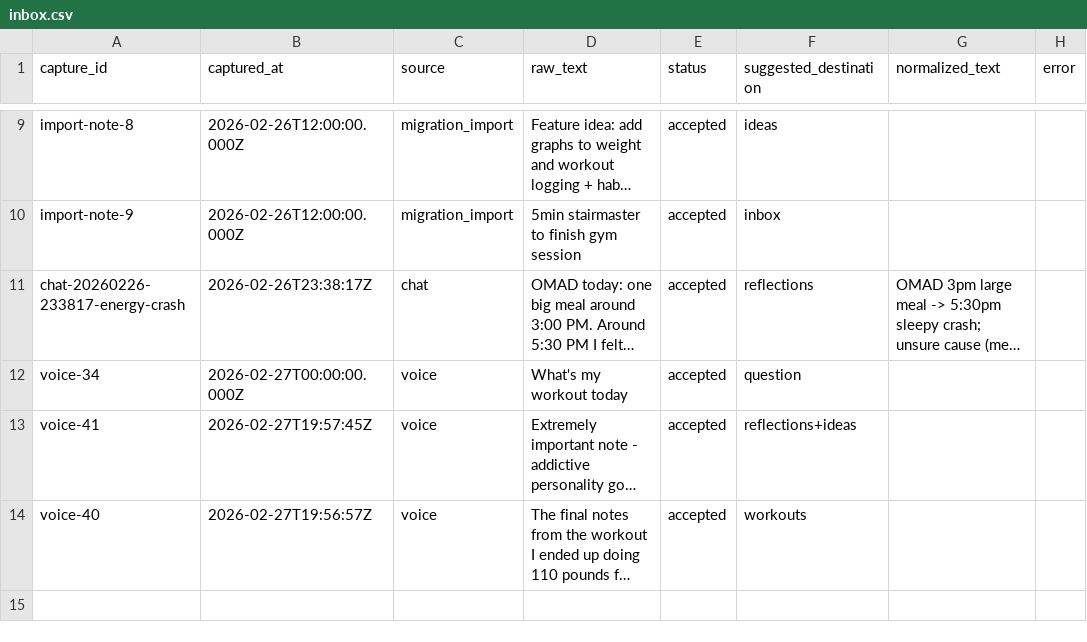
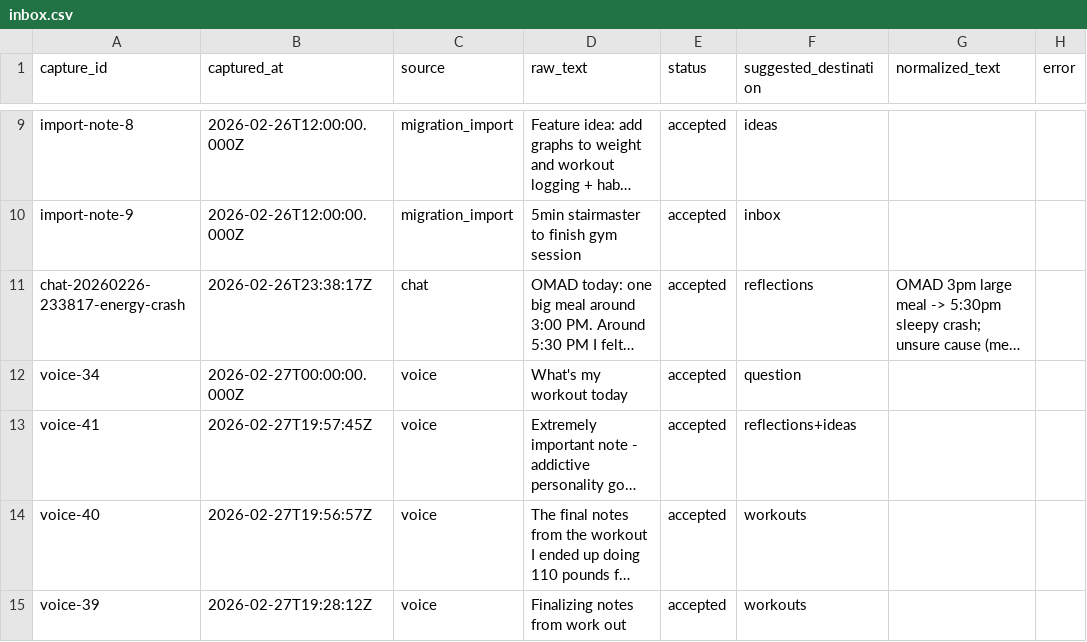
Before and after one commit to aashrayap/progress-tracker, a CSV file: inbox.csv, drawn as a sheet; only a part is shown, gaps mark what is left out; long unchanged cells end in …; the diff names each change by its address in the sheet, - before the commit and + after, or states it on an @@ line.

Commit message:
voice: process issue #39

```diff
--- a/inbox.csv
+++ b/inbox.csv
+row 15: voice-39 | 2026-02-27T19:28:12Z | voice | Finalizing notes from work out | accepted | workouts
```
